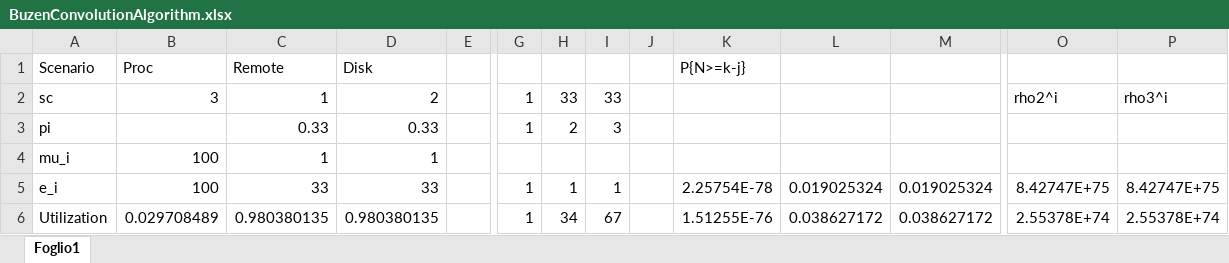
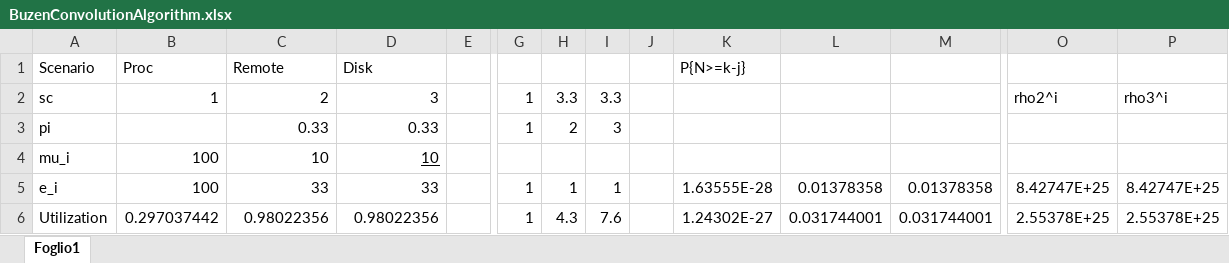
Before and after one commit to nferrante1/pecsn_project, an Excel workbook: excel/BuzenConvolutionAlgorithm.xlsx, sheet Foglio1, drawn as a sheet; only a part is shown, gaps mark what is left out; values as stored, in another font and other column widths than the file's, no borders; the diff covers the shown part only; the diff names each change by its address in the sheet, - before the commit and + after, or states it on an @@ line.

```diff
--- a/excel/BuzenConvolutionAlgorithm.xlsx (sheet Foglio1)
+++ b/excel/BuzenConvolutionAlgorithm.xlsx (sheet Foglio1)
-B2: 3
+B2: 1
-C2: 1
+C2: 2
-D2: 2
+D2: 3
-H2: 33
+H2: 3.3
-I2: 33
+I2: 3.3
-C4: 1
+C4: 10
-D4: 1
+D4: 10
-D4 underline: off
+D4 underline: on
-K5: 2.25754E-78
+K5: 1.63555E-28
-L5: 0.019025324
+L5: 0.01378358
-M5: 0.019025324
+M5: 0.01378358
-O5: 8.42747E+75
+O5: 8.42747E+25
-P5: 8.42747E+75
+P5: 8.42747E+25
-B6: 0.029708489
+B6: 0.297037442
-C6: 0.980380135
+C6: 0.98022356
-D6: 0.980380135
+D6: 0.98022356
-H6: 34
+H6: 4.3
-I6: 67
+I6: 7.6
-K6: 1.51255E-76
+K6: 1.24302E-27
-L6: 0.038627172
+L6: 0.031744001
-M6: 0.038627172
+M6: 0.031744001
-O6: 2.55378E+74
+O6: 2.55378E+25
-P6: 2.55378E+74
+P6: 2.55378E+25
```
Also changed, not shown: 40 added rows, 40 removed rows and 75 edited cells elsewhere in this sheet, excel/2kr.xlsx.
